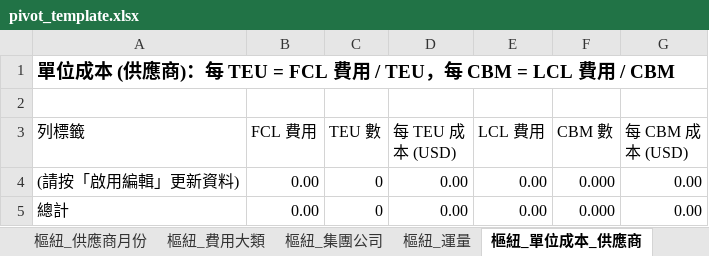
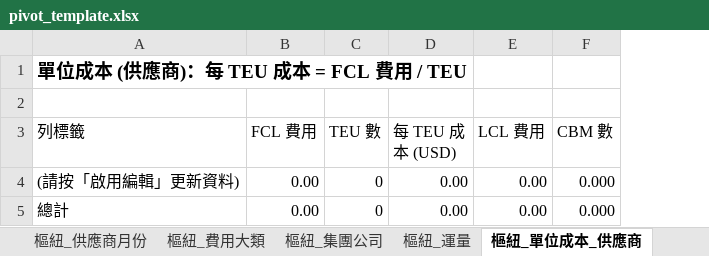
Before and after one commit to JeffreyHuhu/invoice_excel_mapping, an Excel workbook: expense_dashboard/templates/pivot_template.xlsx, sheet 樞紐_單位成本_供應商, drawn as a sheet; values as stored, in another font and other column widths than the file's, no borders; the diff names each change by its address in the sheet, - before the commit and + after, or states it on an @@ line.

```diff
--- a/expense_dashboard/templates/pivot_template.xlsx (sheet 樞紐_單位成本_供應商)
+++ b/expense_dashboard/templates/pivot_template.xlsx (sheet 樞紐_單位成本_供應商)
-column G (每 CBM 成本 (USD)), rows 4-5: 0.00 | 0.00
-A1 (列標籤): 單位成本 (供應商)：每 TEU = FCL 費用 / TEU，每 CBM = LCL 費用 / CBM
+A1 (列標籤): 單位成本 (供應商)：每 TEU 成本 = FCL 費用 / TEU
```
Also changed, not shown: sheet 儀表板_總覽, sheet 樞紐_單位成本_航線, charts or pictures, 3 other files.
